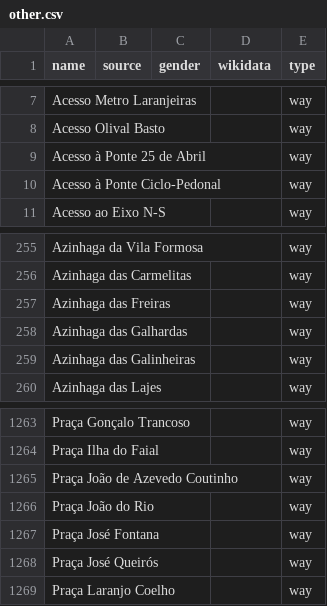
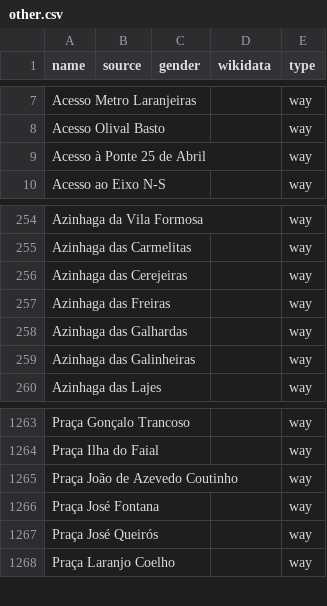
Before and after one commit to EqualStreetNames/equalstreetnames-lisbon, a CSV file: data/other.csv, drawn as a sheet; only a part is shown, gaps mark what is left out; removed rows and columns are numbered as before the commit, all else as after; the diff names each change by its address in the sheet, - before the commit and + after, or states it on an @@ line.

```diff
--- a/data/other.csv
+++ b/data/other.csv
-row 10: Acesso à Ponte Ciclo-Pedonal |  |  |  | way
+row 256: Azinhaga das Cerejeiras |  |  |  | way
-row 1266: Praça João do Rio |  |  |  | way
```
Also changed, not shown: data/gender.csv, 3 other files.
